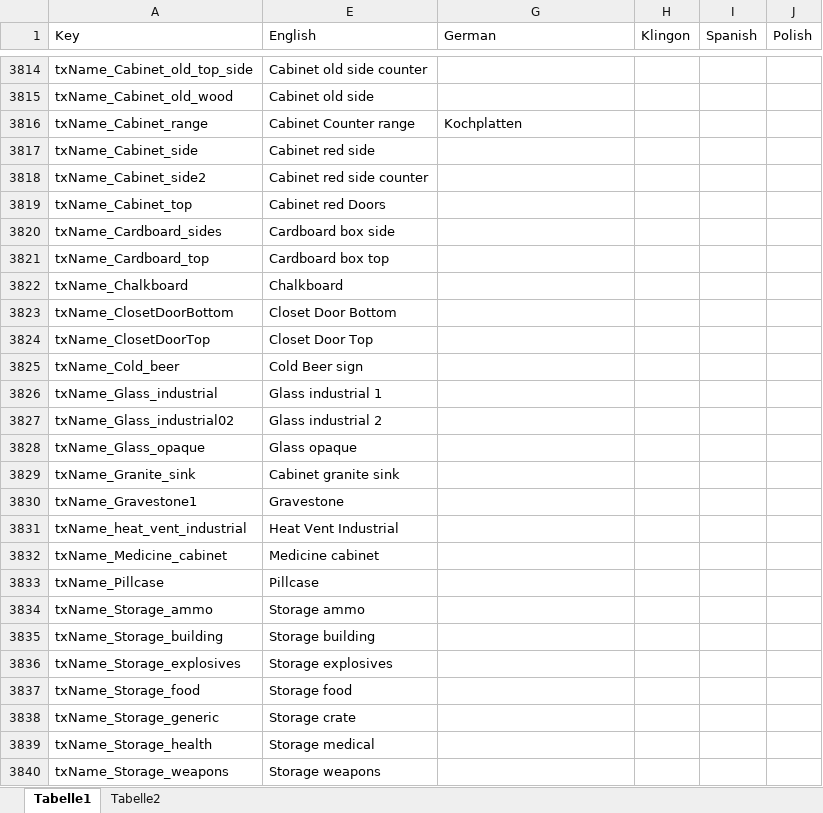
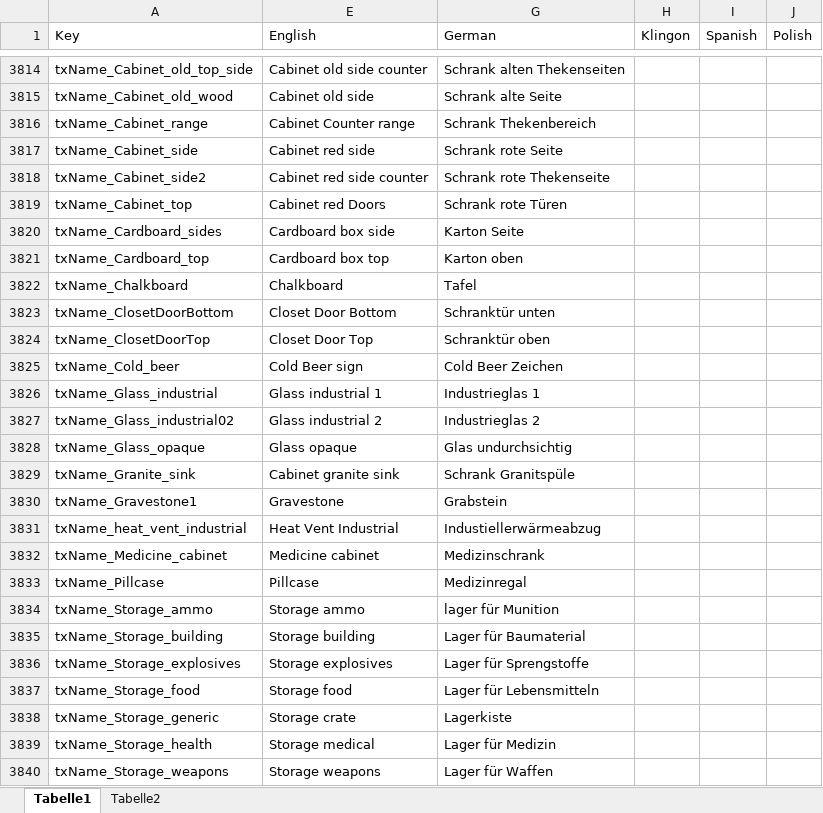
Before and after one commit to Blaqbarrett/7Days-modlets, an Excel workbook: German/Microsoft Excel-Arbeitsblatt (neu).xlsx, sheet Tabelle1, drawn as a sheet; only a part is shown, gaps mark what is left out; values as stored, in another font and other column widths than the file's, no borders; the diff covers the shown part only; the diff names each change by its address in the sheet, - before the commit and + after, or states it on an @@ line.

```diff
--- a/German/Microsoft Excel-Arbeitsblatt (neu).xlsx (sheet Tabelle1)
+++ b/German/Microsoft Excel-Arbeitsblatt (neu).xlsx (sheet Tabelle1)
-G3814 (German): (empty)
+G3814 (German): Schrank alten Thekenseiten
-G3815 (German): (empty)
+G3815 (German): Schrank alte Seite
-G3816 (German): Kochplatten
+G3816 (German): Schrank Thekenbereich
-G3817 (German): (empty)
+G3817 (German): Schrank rote Seite
-G3818 (German): (empty)
+G3818 (German): Schrank rote Thekenseite
-G3819 (German): (empty)
+G3819 (German): Schrank rote Türen
-G3820 (German): (empty)
+G3820 (German): Karton Seite
-G3821 (German): (empty)
+G3821 (German): Karton oben
-G3822 (German): (empty)
+G3822 (German): Tafel
-G3823 (German): (empty)
+G3823 (German): Schranktür unten
-G3824 (German): (empty)
+G3824 (German): Schranktür oben
-G3825 (German): (empty)
+G3825 (German): Cold Beer Zeichen
-G3826 (German): (empty)
+G3826 (German): Industrieglas 1
-G3827 (German): (empty)
+G3827 (German): Industrieglas 2
-G3828 (German): (empty)
+G3828 (German): Glas undurchsichtig
-G3829 (German): (empty)
+G3829 (German): Schrank Granitspüle
-G3830 (German): (empty)
+G3830 (German): Grabstein
-G3831 (German): (empty)
+G3831 (German): Industiellerwärmeabzug
-G3832 (German): (empty)
+G3832 (German): Medizinschrank
-G3833 (German): (empty)
+G3833 (German): Medizinregal
-G3834 (German): (empty)
+G3834 (German): lager für Munition
-G3835 (German): (empty)
+G3835 (German): Lager für Baumaterial
-G3836 (German): (empty)
+G3836 (German): Lager für Sprengstoffe
-G3837 (German): (empty)
+G3837 (German): Lager für Lebensmitteln
-G3838 (German): (empty)
+G3838 (German): Lagerkiste
-G3839 (German): (empty)
+G3839 (German): Lager für Medizin
-G3840 (German): (empty)
+G3840 (German): Lager für Waffen
```
Also changed, not shown: 1947 edited cells and cell formats elsewhere in this sheet.
